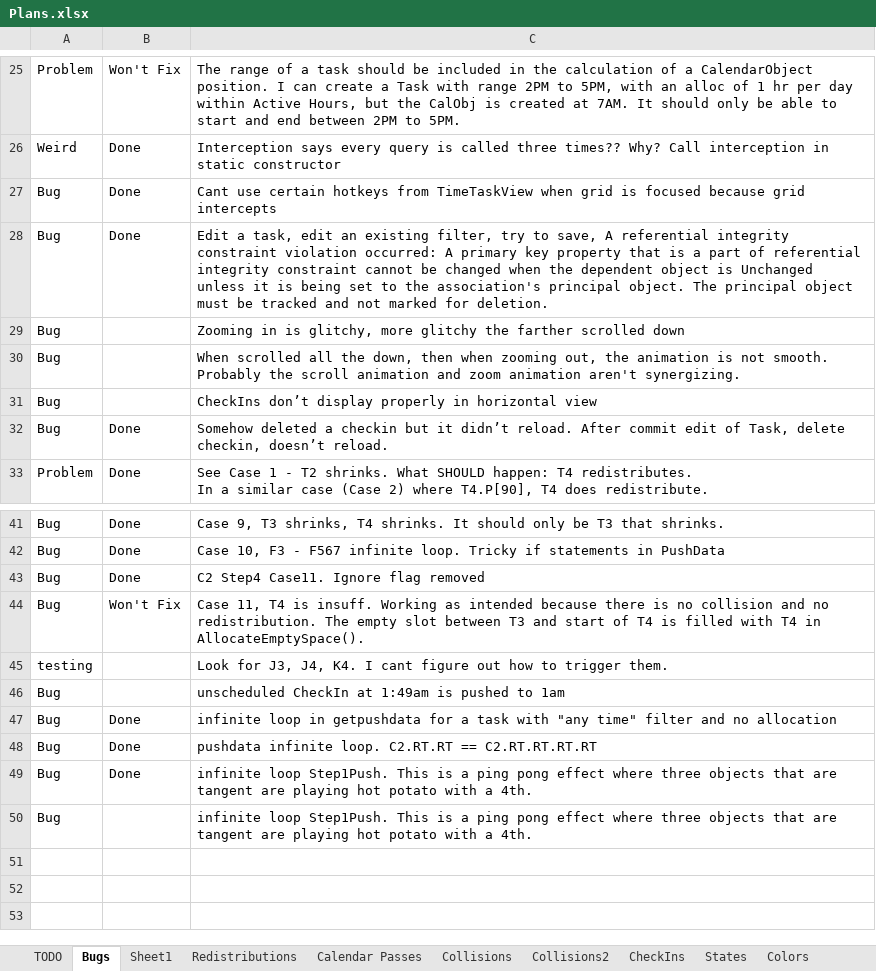
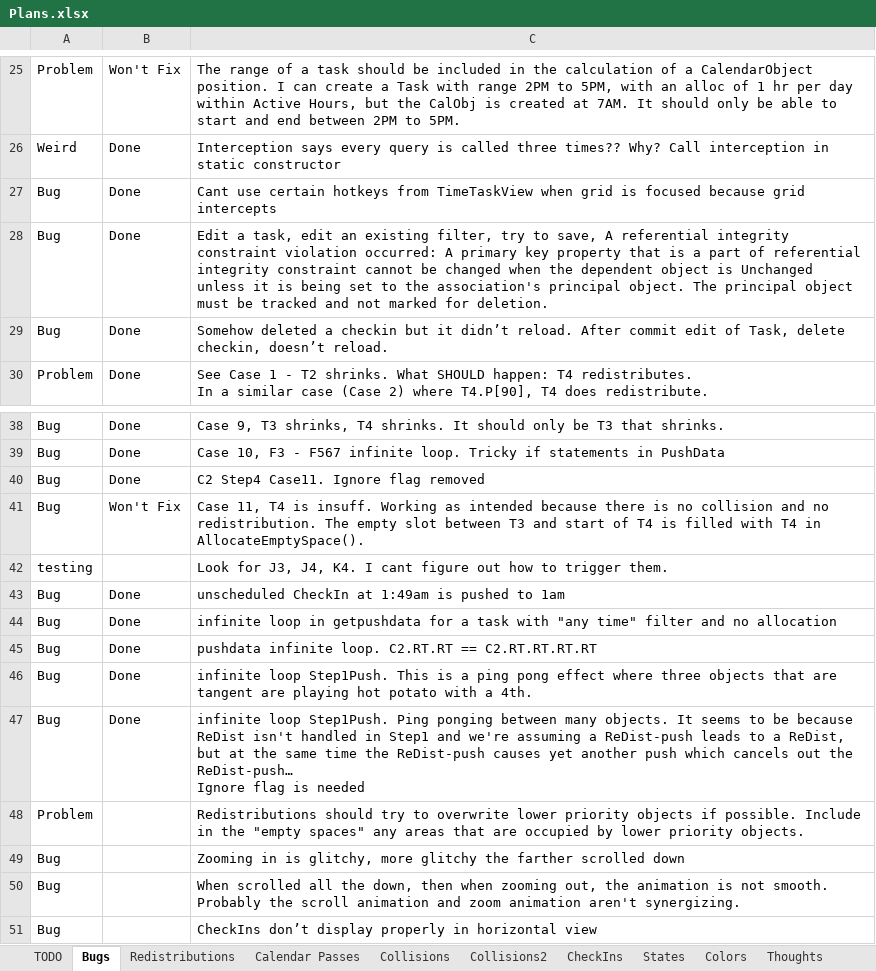
Before and after one commit to NuCode1497/TimekeeperWPF, an Excel workbook: Plans.xlsx, sheet Bugs, drawn as a sheet; only a part is shown, gaps mark what is left out; values as stored, in another font and other column widths than the file's, no borders; conditional formats and table styles not drawn; removed rows and columns are numbered as before the commit, all else as after; ↵ is a line break in a cell; the diff names each change by its address in the sheet, - before the commit and + after, or states it on an @@ line.

Commit message:
Probably no more collision bugs

```diff
--- a/Plans.xlsx (sheet Bugs)
+++ b/Plans.xlsx (sheet Bugs)
-sheet tab: Sheet1
-row 30: Bug |  | When scrolled all the down, then when zooming out, the animation is not smooth. Probably the scroll animation and zoom animation aren't synergizing.
-B43: (empty)
+B43: Done
+row 47: Bug | Done | infinite loop Step1Push. Ping ponging between many objects. It seems to be because ReDist isn't handled in Step1 and we're assuming a ReDist-push leads to a ReDist, but at the same time the ReDist-push causes yet another push which cancels out the ReDist-push… ↵ Ignore flag is needed
+row 48: Problem |  | Redistributions should try to overwrite lower priority objects if possible. Include in the "empty spaces" any areas that are occupied by lower priority objects.
@@ row 29 moved to row 49: Bug @@
-C50: infinite loop Step1Push. This is a ping pong effect where three objects that are tangent are playing hot potato with a 4th.
+C50: When scrolled all the down, then when zooming out, the animation is not smooth. Probably the scroll animation and zoom animation aren't synergizing.
@@ row 31 moved to row 51: Bug @@
```
Also changed, not shown: sheet TODO, sheet Redistributions, charts or pictures, 9 other files.
